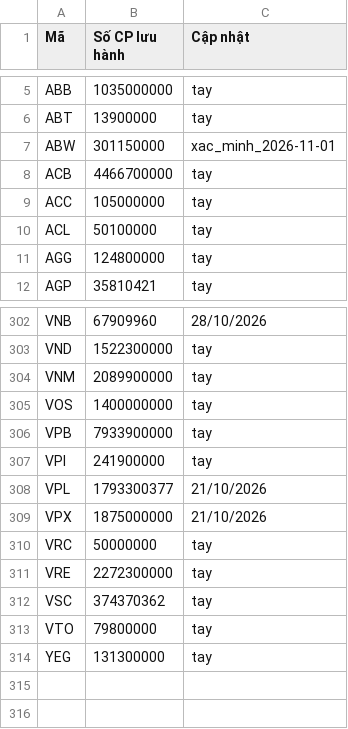
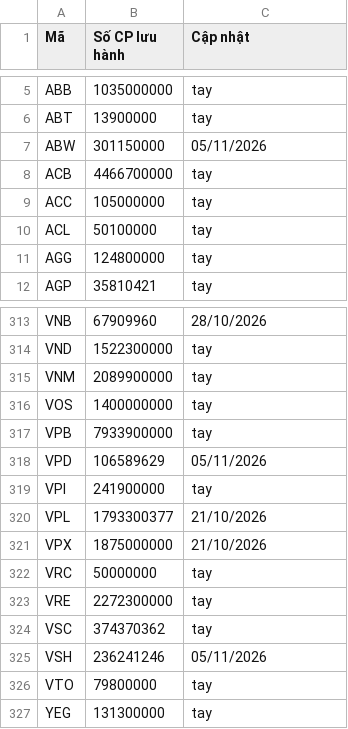
Before and after one commit to yunaduong2022-prog/tram-tin-hieu-ck, a CSV file: data/shares_outstanding.csv, drawn as a sheet; only a part is shown, gaps mark what is left out; the diff covers the shown part only.

```diff
--- a/data/shares_outstanding.csv
+++ b/data/shares_outstanding.csv
@@ -6,3 +6,3 @@ ABB,1035000000,tay
 ABT,13900000,tay
-ABW,301150000,xac_minh_2026-11-01
+ABW,301150000,05/11/2026
 ACB,4466700000,tay
@@ -306,2 +317,3 @@ VOS,1400000000,tay
 VPB,7933900000,tay
+VPD,106589629,05/11/2026
 VPI,241900000,tay
@@ -312,2 +324,3 @@ VRE,2272300000,tay
 VSC,374370362,tay
+VSH,236241246,05/11/2026
 VTO,79800000,tay
```
Also changed, not shown: 11 added rows and 2 edited cells elsewhere in this file, data/index_prices.csv, data/stock_metadata.csv, 5 other files.
